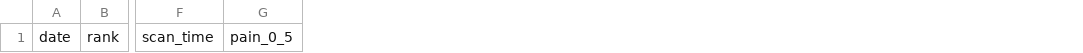
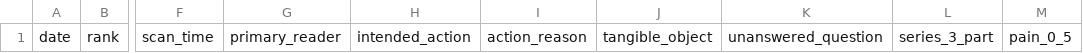
Before and after one commit to AIhunannan/wechat-article-workflow-skill, a CSV file: assets/daily_topic_radar.csv, drawn as a sheet; only a part is shown, gaps mark what is left out; the diff names each change by its address in the sheet, - before the commit and + after, or states it on an @@ line.

Commit message:
feat: add reader-action topic gate

```diff
--- a/assets/daily_topic_radar.csv
+++ b/assets/daily_topic_radar.csv
+column G, row 1: primary_reader
+column H, row 1: intended_action
+column I, row 1: action_reason
+column J, row 1: tangible_object
+column K, row 1: unanswered_question
+column L, row 1: series_3_part
```
Also changed, not shown: 5 other files.
